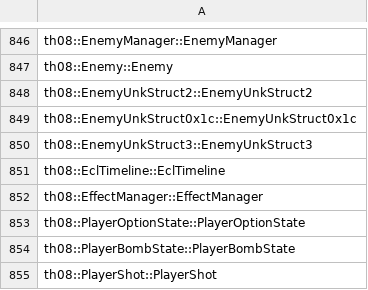
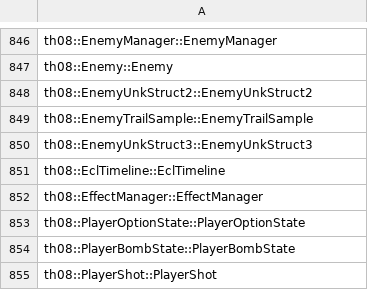
Before and after one commit to N0zoM1z0/th08, a CSV file: config/implemented.csv, drawn as a sheet; only a part is shown, gaps mark what is left out.

```diff
--- a/config/implemented.csv
+++ b/config/implemented.csv
@@ -848,3 +848,3 @@ th08::Enemy::Enemy
 th08::EnemyUnkStruct2::EnemyUnkStruct2
-th08::EnemyUnkStruct0x1c::EnemyUnkStruct0x1c
+th08::EnemyTrailSample::EnemyTrailSample
 th08::EnemyUnkStruct3::EnemyUnkStruct3
```
Also changed, not shown: config/mapping.csv, config/matches.csv, 11 other files.
